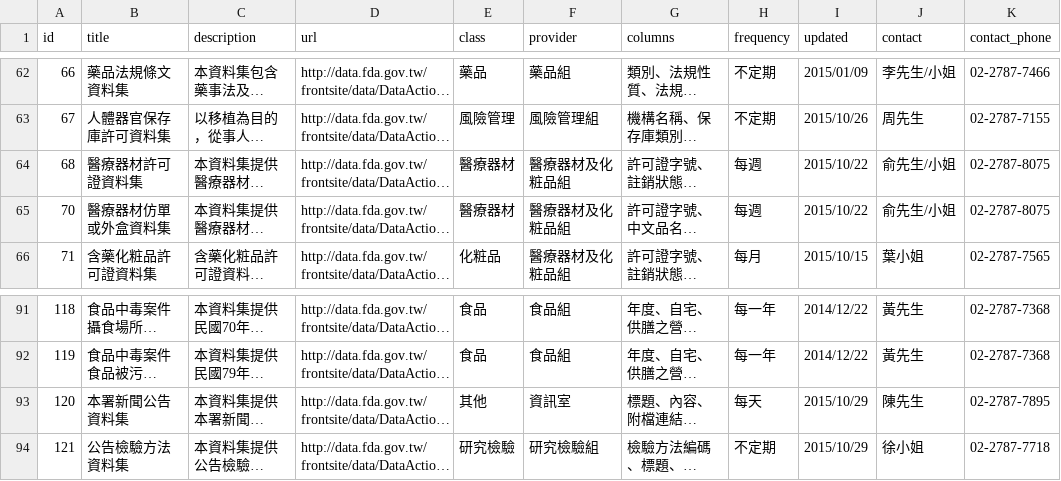
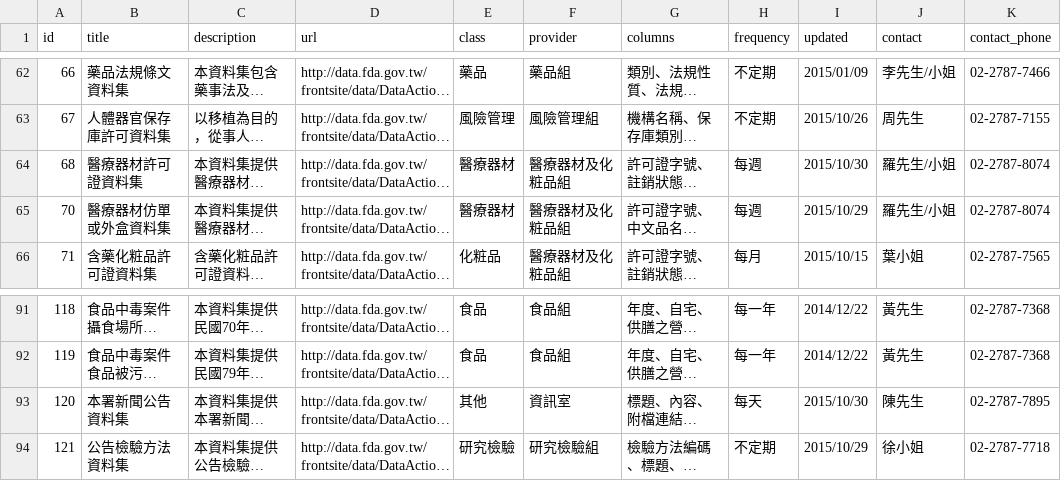
Before and after one commit to kiang/data.fda.gov.tw-list, a CSV file: list.csv, drawn as a sheet; only a part is shown, gaps mark what is left out; long unchanged cells end in …; the diff names each change by its address in the sheet, - before the commit and + after, or states it on an @@ line.

Commit message:
update datasets @ 2015-10-31 00:55:01

```diff
--- a/list.csv
+++ b/list.csv
-I64 (updated): 2015/10/22
+I64 (updated): 2015/10/30
-J64:J65 (contact): 俞先生/小姐
+J64:J65 (contact): 羅先生/小姐
-K64:K65 (contact_phone): 02-2787-8075
+K64:K65 (contact_phone): 02-2787-8074
-I65 (updated): 2015/10/22
+I65 (updated): 2015/10/29
-I93 (updated): 2015/10/29
+I93 (updated): 2015/10/30
```
